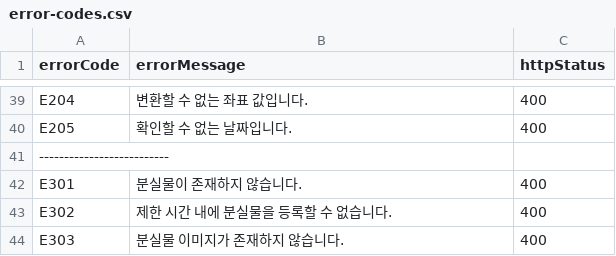
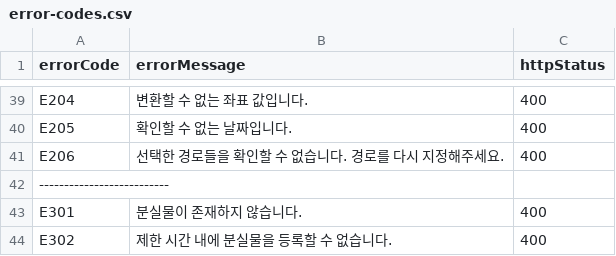
Before and after one commit to kwondh5217/dandi, a CSV file: module-api/src/main/resources/csv/error-codes.csv, drawn as a sheet; only a part is shown, gaps mark what is left out; the shorter side is filled out with more unchanged rows.

```diff
--- a/module-api/src/main/resources/csv/error-codes.csv
+++ b/module-api/src/main/resources/csv/error-codes.csv
@@ -40,2 +40,3 @@ E204,변환할 수 없는 좌표 값입니다.,400
 E205,확인할 수 없는 날짜입니다.,400
+E206,선택한 경로들을 확인할 수 없습니다. 경로를 다시 지정해주세요.,400
 --------------------------
```
Also changed, not shown: 27 other files.
